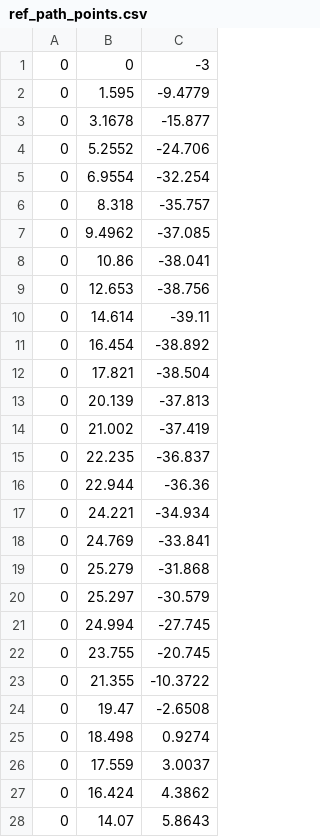
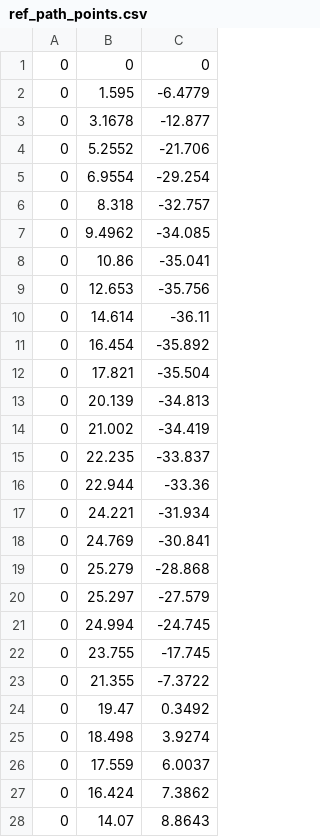
Before and after one commit to VikingDai/Autonomous_Vehicle, a CSV file: src/vehicle_motion_planning/src/data/ref_path_points.csv, drawn as a sheet; only a part is shown; the diff covers the shown part only.

```diff
--- a/src/vehicle_motion_planning/src/data/ref_path_points.csv
+++ b/src/vehicle_motion_planning/src/data/ref_path_points.csv
@@ -1,28 +1,28 @@
-0,0,-3
-0,1.595,-9.4779
-0,3.1678,-15.877
-0,5.2552,-24.706
-0,6.9554,-32.254
-0,8.318,-35.757
-0,9.4962,-37.085
-0,10.86,-38.041
-0,12.653,-38.756
-0,14.614,-39.11
-0,16.454,-38.892
-0,17.821,-38.504
-0,20.139,-37.813
-0,21.002,-37.419
-0,22.235,-36.837
-0,22.944,-36.36
-0,24.221,-34.934
-0,24.769,-33.841
-0,25.279,-31.868
-0,25.297,-30.579
-0,24.994,-27.745
-0,23.755,-20.745
-0,21.355,-10.3722
-0,19.47,-2.6508
-0,18.498,0.9274
-0,17.559,3.0037
-0,16.424,4.3862
-0,14.07,5.8643
+0,0,0
+0,1.595,-6.4779
+0,3.1678,-12.877
+0,5.2552,-21.706
+0,6.9554,-29.254
+0,8.318,-32.757
+0,9.4962,-34.085
+0,10.86,-35.041
+0,12.653,-35.756
+0,14.614,-36.11
+0,16.454,-35.892
+0,17.821,-35.504
+0,20.139,-34.813
+0,21.002,-34.419
+0,22.235,-33.837
+0,22.944,-33.36
+0,24.221,-31.934
+0,24.769,-30.841
+0,25.279,-28.868
+0,25.297,-27.579
+0,24.994,-24.745
+0,23.755,-17.745
+0,21.355,-7.3722
+0,19.47,0.3492
+0,18.498,3.9274
+0,17.559,6.0037
+0,16.424,7.3862
+0,14.07,8.8643
```
Also changed, not shown: 8 edited cells elsewhere in this file, src/vehicle_motion_planning/src/data/coarseState_1.csv, 7 other files.
